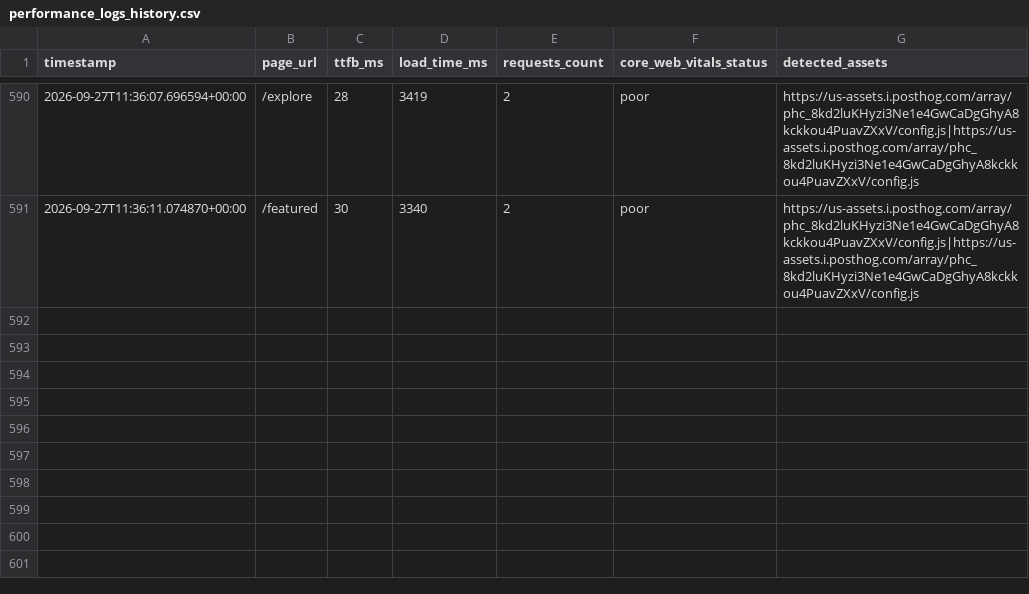
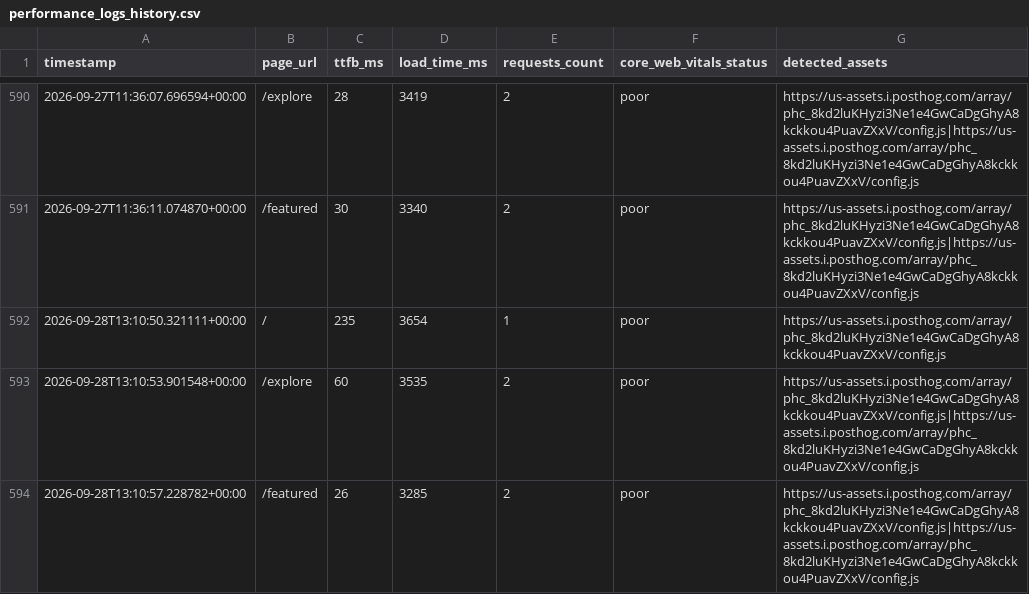
Before and after one commit to Niswan028/ai_ops_workflow_governor, a CSV file: data/performance_logs_history.csv, drawn as a sheet; only a part is shown, gaps mark what is left out.

```diff
--- a/data/performance_logs_history.csv
+++ b/data/performance_logs_history.csv
@@ -591 +591,4 @@ timestamp,page_url,ttfb_ms,load_time_ms,requests_count,core_web_vitals_status,de
 2026-09-27T11:36:11.074870+00:00,/featured,30,3340,2,poor,https://us-assets.i.posthog.com/array/phc_8kd2luKHyzi3Ne1e4GwCaDgGhyA8kckkou4PuavZXxV/config.js|https://us-assets.i.posthog.com/array/phc_8kd2luKHyzi3Ne1e4GwCaDgGhyA8kckkou4PuavZXxV/config.js
+2026-09-28T13:10:50.321111+00:00,/,235,3654,1,poor,https://us-assets.i.posthog.com/array/phc_8kd2luKHyzi3Ne1e4GwCaDgGhyA8kckkou4PuavZXxV/config.js
+2026-09-28T13:10:53.901548+00:00,/explore,60,3535,2,poor,https://us-assets.i.posthog.com/array/phc_8kd2luKHyzi3Ne1e4GwCaDgGhyA8kckkou4PuavZXxV/config.js|https://us-assets.i.posthog.com/array/phc_8kd2luKHyzi3Ne1e4GwCaDgGhyA8kckkou4PuavZXxV/config.js
+2026-09-28T13:10:57.228782+00:00,/featured,26,3285,2,poor,https://us-assets.i.posthog.com/array/phc_8kd2luKHyzi3Ne1e4GwCaDgGhyA8kckkou4PuavZXxV/config.js|https://us-assets.i.posthog.com/array/phc_8kd2luKHyzi3Ne1e4GwCaDgGhyA8kckkou4PuavZXxV/config.js
```
Also changed, not shown: data/performance_logs.csv, 2 other files.
